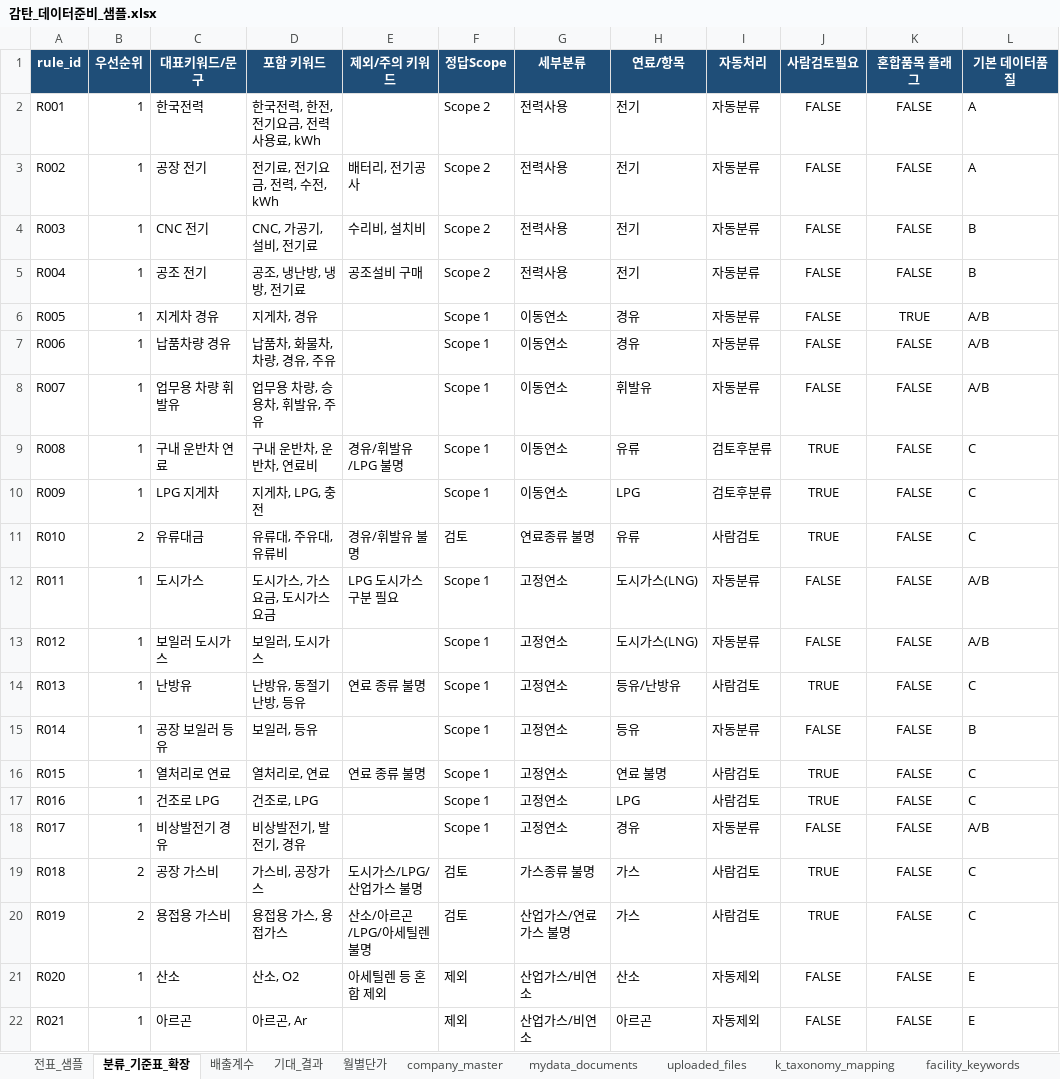
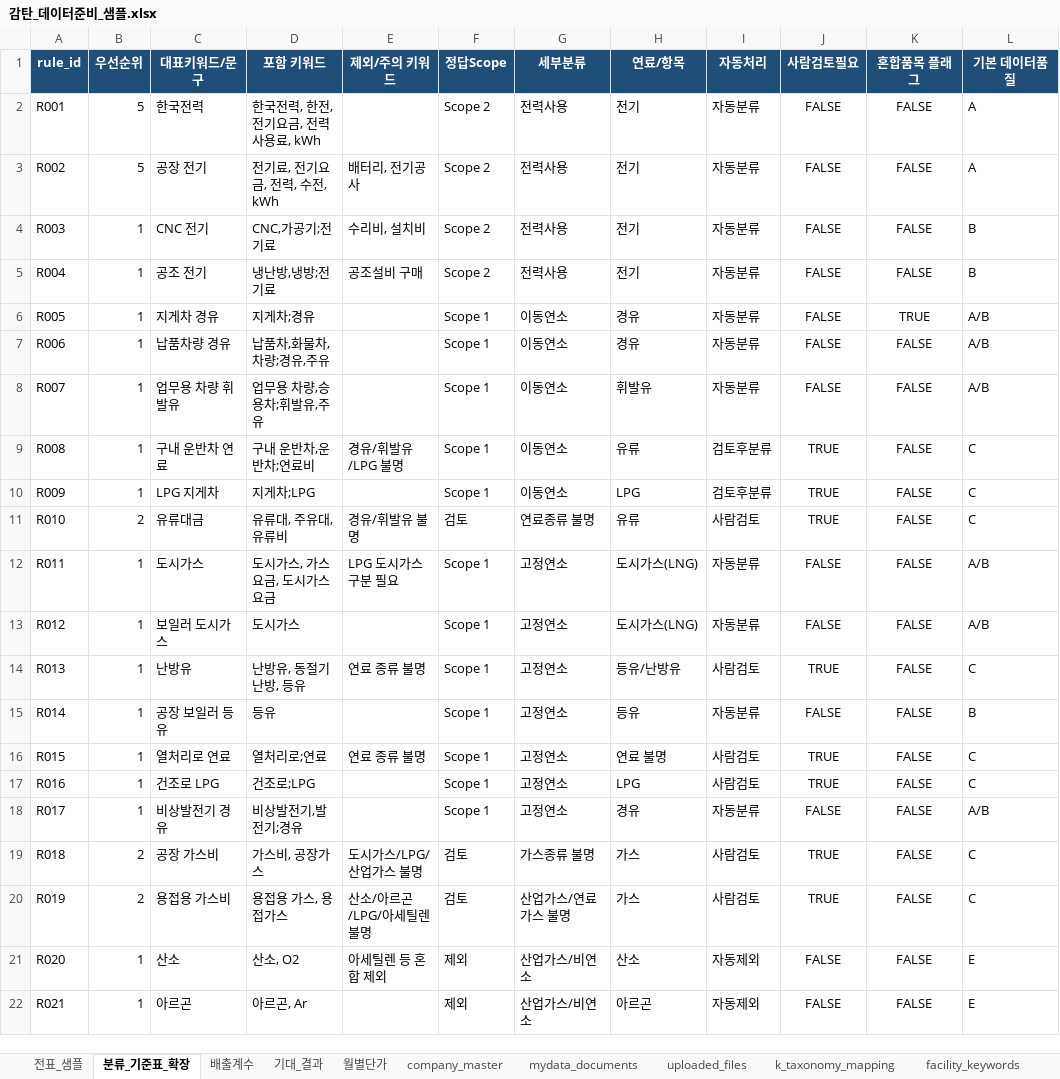
Before and after one commit to alswl722/GamTan-public, an Excel workbook: data/감탄_데이터준비_샘플.xlsx, sheet 분류_기준표_확장, drawn as a sheet; only a part is shown; values as stored, in another font and other column widths than the file's, no borders; table styles not drawn; the diff covers the shown part only; the diff names each change by its address in the sheet, - before the commit and + after, or states it on an @@ line.

```diff
--- a/data/감탄_데이터준비_샘플.xlsx (sheet 분류_기준표_확장)
+++ b/data/감탄_데이터준비_샘플.xlsx (sheet 분류_기준표_확장)
-B2:B3 (우선순위): 1
+B2:B3 (우선순위): 5
-D4 (포함 키워드): CNC, 가공기, 설비, 전기료
+D4 (포함 키워드): CNC,가공기;전기료
-D5 (포함 키워드): 공조, 냉난방, 냉방, 전기료
+D5 (포함 키워드): 냉난방,냉방;전기료
-D6 (포함 키워드): 지게차, 경유
+D6 (포함 키워드): 지게차;경유
-D7 (포함 키워드): 납품차, 화물차, 차량, 경유, 주유
+D7 (포함 키워드): 납품차,화물차,차량;경유,주유
-D8 (포함 키워드): 업무용 차량, 승용차, 휘발유, 주유
+D8 (포함 키워드): 업무용 차량,승용차;휘발유,주유
-D9 (포함 키워드): 구내 운반차, 운반차, 연료비
+D9 (포함 키워드): 구내 운반차,운반차;연료비
-D10 (포함 키워드): 지게차, LPG, 충전
+D10 (포함 키워드): 지게차;LPG
-D13 (포함 키워드): 보일러, 도시가스
+D13 (포함 키워드): 도시가스
-D15 (포함 키워드): 보일러, 등유
+D15 (포함 키워드): 등유
-D16 (포함 키워드): 열처리로, 연료
+D16 (포함 키워드): 열처리로;연료
-D17 (포함 키워드): 건조로, LPG
+D17 (포함 키워드): 건조로;LPG
-D18 (포함 키워드): 비상발전기, 발전기, 경유
+D18 (포함 키워드): 비상발전기,발전기;경유
```
Also changed, not shown: 26 edited cells elsewhere in this sheet, 3 other files.
